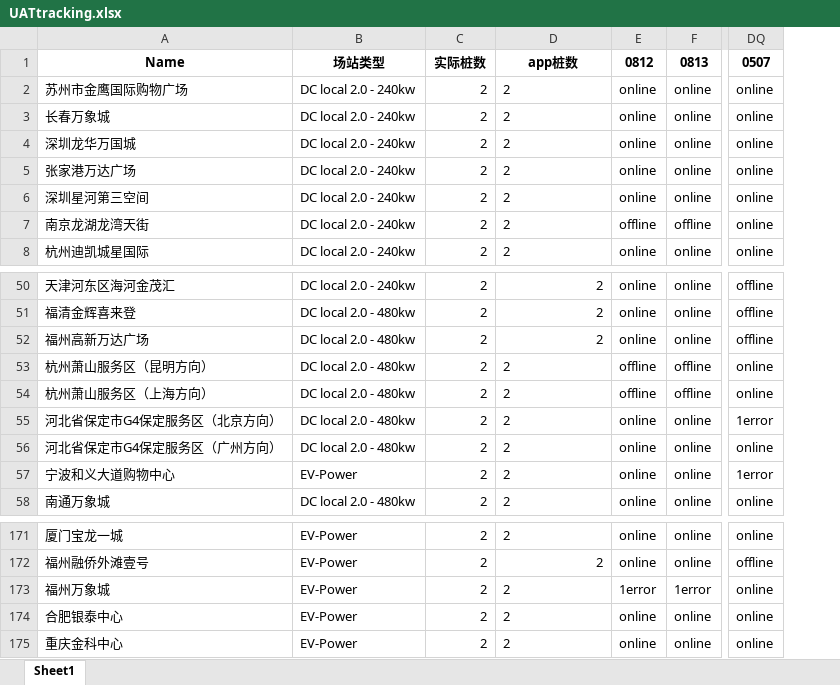
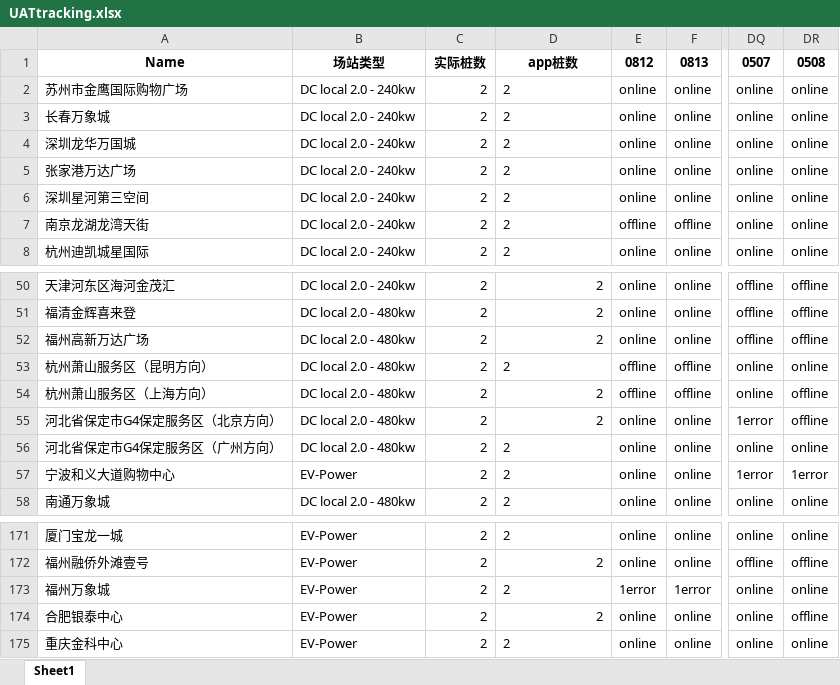
Before and after one commit to Codyyyyyyyy/Demo1, an Excel workbook: UATtracking.xlsx, sheet Sheet1, drawn as a sheet; only a part is shown, gaps mark what is left out; values as stored, in another font and other column widths than the file's, no borders; the diff names each change by its address in the sheet, - before the commit and + after, or states it on an @@ line.

Commit message:
Daily Update

```diff
--- a/UATtracking.xlsx (sheet Sheet1)
+++ b/UATtracking.xlsx (sheet Sheet1)
+column DR, rows 1-8: 0508 | online | online | online | online | online | online | online; rows 50-58: offline | offline | offline | online | offline | offline | online | 1error | online; rows 171-175: online | offline | online | offline | online
-D54:D55 alignment: left
+D54:D55 alignment: right
-D174 alignment: left
+D174 alignment: right
```
